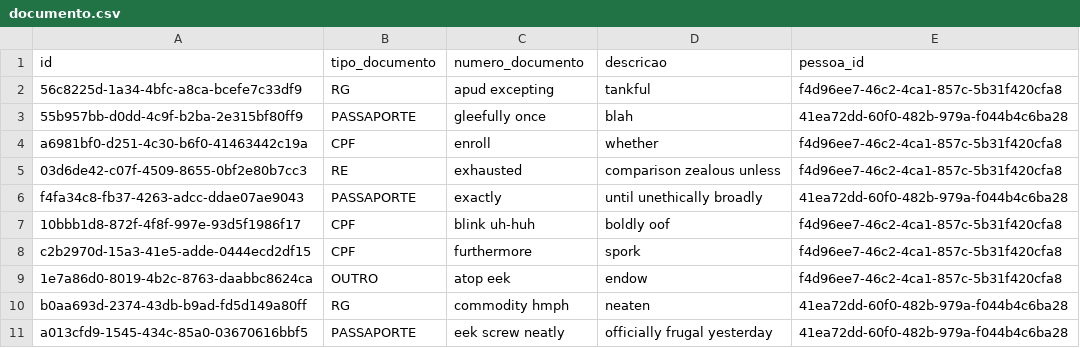
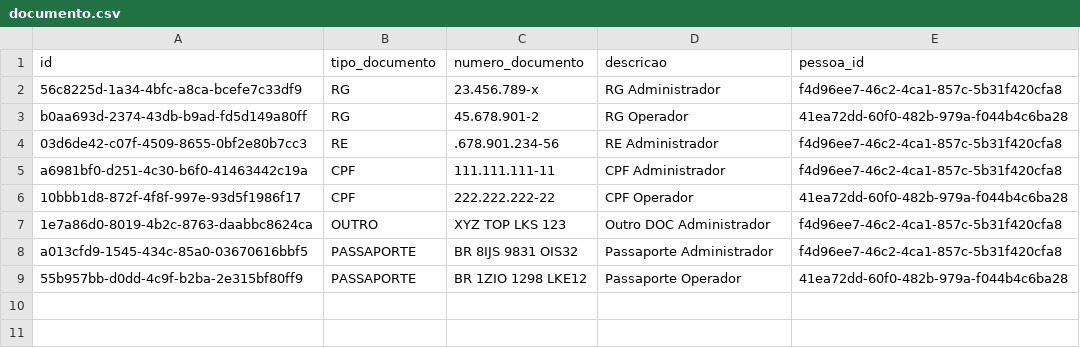
Before and after one commit to leromatcc/pivestudo, a CSV file: src/main/resources/config/liquibase/fake-data/documento.csv, drawn as a sheet.

```diff
--- a/src/main/resources/config/liquibase/fake-data/documento.csv
+++ b/src/main/resources/config/liquibase/fake-data/documento.csv
@@ -1,11 +1,9 @@
 id;tipo_documento;numero_documento;descricao;pessoa_id
-56c8225d-1a34-4bfc-a8ca-bcefe7c33df9;RG;apud excepting;tankful;f4d96ee7-46c2-4ca1-857c-5b31f420cfa8
-55b957bb-d0dd-4c9f-b2ba-2e315bf80ff9;PASSAPORTE;gleefully once;blah;41ea72dd-60f0-482b-979a-f044b4c6ba28
-a6981bf0-d251-4c30-b6f0-41463442c19a;CPF;enroll;whether;f4d96ee7-46c2-4ca1-857c-5b31f420cfa8
-03d6de42-c07f-4509-8655-0bf2e80b7cc3;RE;exhausted;comparison zealous unless;f4d96ee7-46c2-4ca1-857c-5b31f420cfa8
-f4fa34c8-fb37-4263-adcc-ddae07ae9043;PASSAPORTE;exactly;until unethically broadly;41ea72dd-60f0-482b-979a-f044b4c6ba28
-10bbb1d8-872f-4f8f-997e-93d5f1986f17;CPF;blink uh-huh;boldly oof;f4d96ee7-46c2-4ca1-857c-5b31f420cfa8
-c2b2970d-15a3-41e5-adde-0444ecd2df15;CPF;furthermore;spork;f4d96ee7-46c2-4ca1-857c-5b31f420cfa8
-1e7a86d0-8019-4b2c-8763-daabbc8624ca;OUTRO;atop eek;endow;f4d96ee7-46c2-4ca1-857c-5b31f420cfa8
-b0aa693d-2374-43db-b9ad-fd5d149a80ff;RG;commodity hmph;neaten;41ea72dd-60f0-482b-979a-f044b4c6ba28
-a013cfd9-1545-434c-85a0-03670616bbf5;PASSAPORTE;eek screw neatly;officially frugal yesterday;41ea72dd-60f0-482b-979a-f044b4c6ba28
+56c8225d-1a34-4bfc-a8ca-bcefe7c33df9;RG;23.456.789-x; RG Administrador;f4d96ee7-46c2-4ca1-857c-5b31f420cfa8
+b0aa693d-2374-43db-b9ad-fd5d149a80ff;RG;45.678.901-2; RG Operador;41ea72dd-60f0-482b-979a-f044b4c6ba28
+03d6de42-c07f-4509-8655-0bf2e80b7cc3;RE;.678.901.234-56;RE Administrador;f4d96ee7-46c2-4ca1-857c-5b31f420cfa8
+a6981bf0-d251-4c30-b6f0-41463442c19a;CPF;111.111.111-11;CPF Administrador;f4d96ee7-46c2-4ca1-857c-5b31f420cfa8
+10bbb1d8-872f-4f8f-997e-93d5f1986f17;CPF;222.222.222-22;CPF Operador;41ea72dd-60f0-482b-979a-f044b4c6ba28
+1e7a86d0-8019-4b2c-8763-daabbc8624ca;OUTRO;XYZ TOP LKS 123; Outro DOC Administrador;f4d96ee7-46c2-4ca1-857c-5b31f420cfa8
+a013cfd9-1545-434c-85a0-03670616bbf5;PASSAPORTE;BR 8IJS 9831 OIS32;Passaporte Administrador;f4d96ee7-46c2-4ca1-857c-5b31f420cfa8
+55b957bb-d0dd-4c9f-b2ba-2e315bf80ff9;PASSAPORTE;BR 1ZIO 1298 LKE12;Passaporte Operador;41ea72dd-60f0-482b-979a-f044b4c6ba28
```
Also changed, not shown: src/main/resources/config/liquibase/fake-data/automovel.csv, src/main/resources/config/liquibase/fake-data/autorizacao_acesso.csv, 10 other files.
